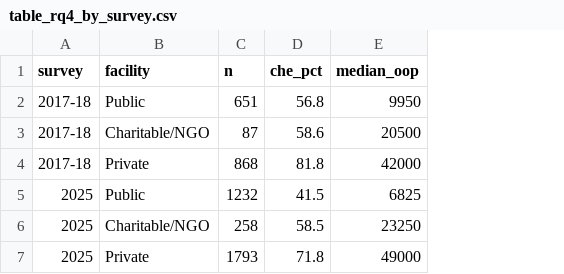
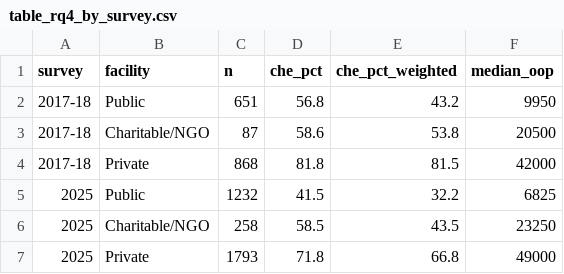
Before and after one commit to akilachandran2020/cancer_care_ai, a CSV file: outputs/report/table_rq4_by_survey.csv, drawn as a sheet; the diff names each change by its address in the sheet, - before the commit and + after, or states it on an @@ line.

```diff
--- a/outputs/report/table_rq4_by_survey.csv
+++ b/outputs/report/table_rq4_by_survey.csv
+column E (che_pct_weighted), rows 2-7: 43.2 | 53.8 | 81.5 | 32.2 | 43.5 | 66.8
```
Also changed, not shown: data_dictionary.csv, outputs/report/table_by_group.csv, 36 other files.
